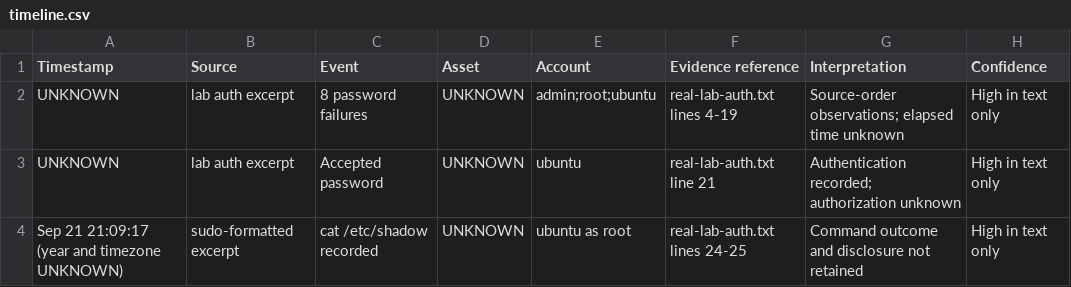
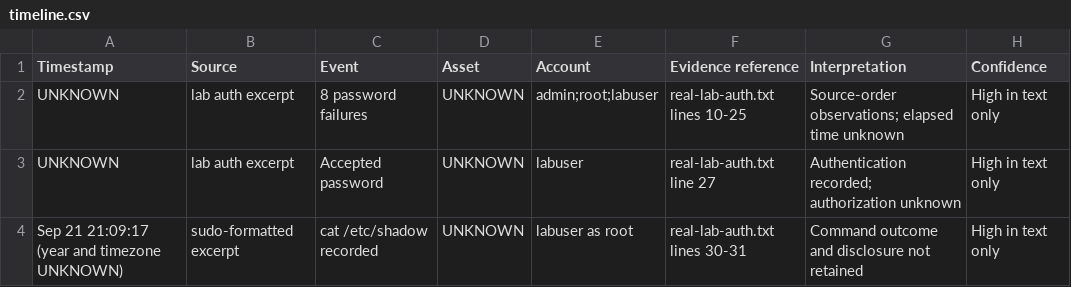
Before and after one commit to a-bonfim-tech/soc-analyst-lab, a CSV file: 03-investigations/SOC-2026-001/timeline.csv, drawn as a sheet.

Commit message:
docs: align SOC-2026-001 public evidence references

```diff
--- a/03-investigations/SOC-2026-001/timeline.csv
+++ b/03-investigations/SOC-2026-001/timeline.csv
@@ -1,4 +1,4 @@
 Timestamp,Source,Event,Asset,Account,Evidence reference,Interpretation,Confidence
-UNKNOWN,lab auth excerpt,8 password failures,UNKNOWN,"admin;root;ubuntu",real-lab-auth.txt lines 4-19,Source-order observations; elapsed time unknown,High in text only
-UNKNOWN,lab auth excerpt,Accepted password,UNKNOWN,ubuntu,real-lab-auth.txt line 21,Authentication recorded; authorization unknown,High in text only
-Sep 21 21:09:17 (year and timezone UNKNOWN),sudo-formatted excerpt,cat /etc/shadow recorded,UNKNOWN,ubuntu as root,real-lab-auth.txt lines 24-25,Command outcome and disclosure not retained,High in text only
+UNKNOWN,lab auth excerpt,8 password failures,UNKNOWN,"admin;root;labuser",real-lab-auth.txt lines 10-25,Source-order observations; elapsed time unknown,High in text only
+UNKNOWN,lab auth excerpt,Accepted password,UNKNOWN,labuser,real-lab-auth.txt line 27,Authentication recorded; authorization unknown,High in text only
+Sep 21 21:09:17 (year and timezone UNKNOWN),sudo-formatted excerpt,cat /etc/shadow recorded,UNKNOWN,labuser as root,real-lab-auth.txt lines 30-31,Command outcome and disclosure not retained,High in text only
```
Also changed, not shown: 2 other files.
